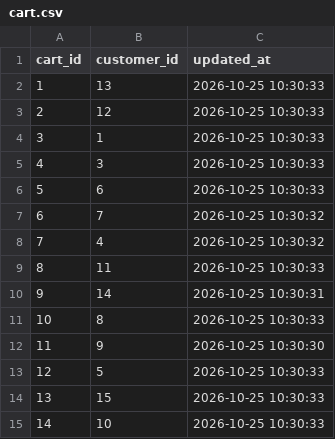
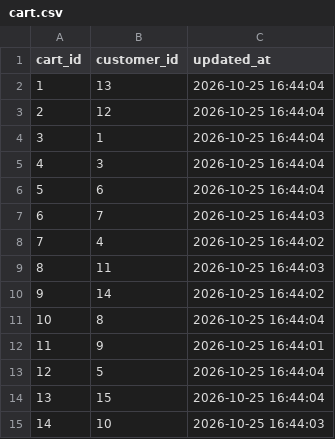
Before and after one commit to andangiudayne/pttkhttt, a CSV file: docs/data/cart.csv, drawn as a sheet.

```diff
--- a/docs/data/cart.csv
+++ b/docs/data/cart.csv
@@ -1,15 +1,15 @@
 cart_id,customer_id,updated_at
-1,13,2026-10-25 10:30:33
-2,12,2026-10-25 10:30:33
-3,1,2026-10-25 10:30:33
-4,3,2026-10-25 10:30:33
-5,6,2026-10-25 10:30:33
-6,7,2026-10-25 10:30:32
-7,4,2026-10-25 10:30:32
-8,11,2026-10-25 10:30:33
-9,14,2026-10-25 10:30:31
-10,8,2026-10-25 10:30:33
-11,9,2026-10-25 10:30:30
-12,5,2026-10-25 10:30:33
-13,15,2026-10-25 10:30:33
-14,10,2026-10-25 10:30:33
+1,13,2026-10-25 16:44:04
+2,12,2026-10-25 16:44:04
+3,1,2026-10-25 16:44:04
+4,3,2026-10-25 16:44:04
+5,6,2026-10-25 16:44:04
+6,7,2026-10-25 16:44:03
+7,4,2026-10-25 16:44:02
+8,11,2026-10-25 16:44:03
+9,14,2026-10-25 16:44:02
+10,8,2026-10-25 16:44:04
+11,9,2026-10-25 16:44:01
+12,5,2026-10-25 16:44:04
+13,15,2026-10-25 16:44:04
+14,10,2026-10-25 16:44:03
```
Also changed, not shown: docs/data/account.csv, docs/data/customer.csv, 51 other files.
